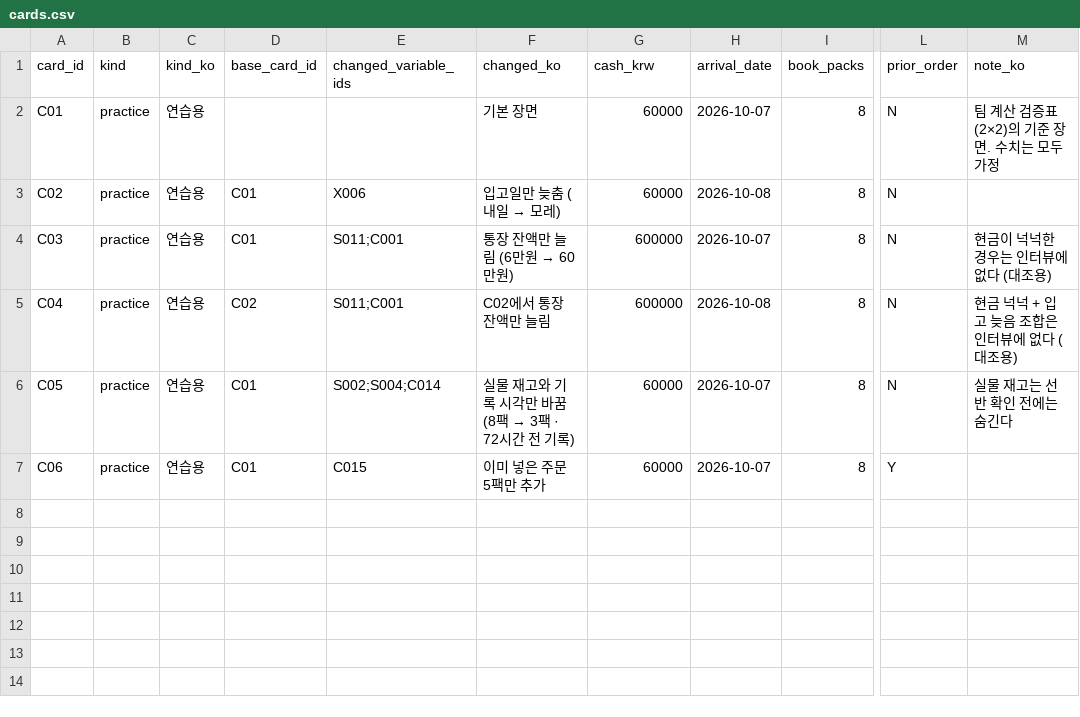
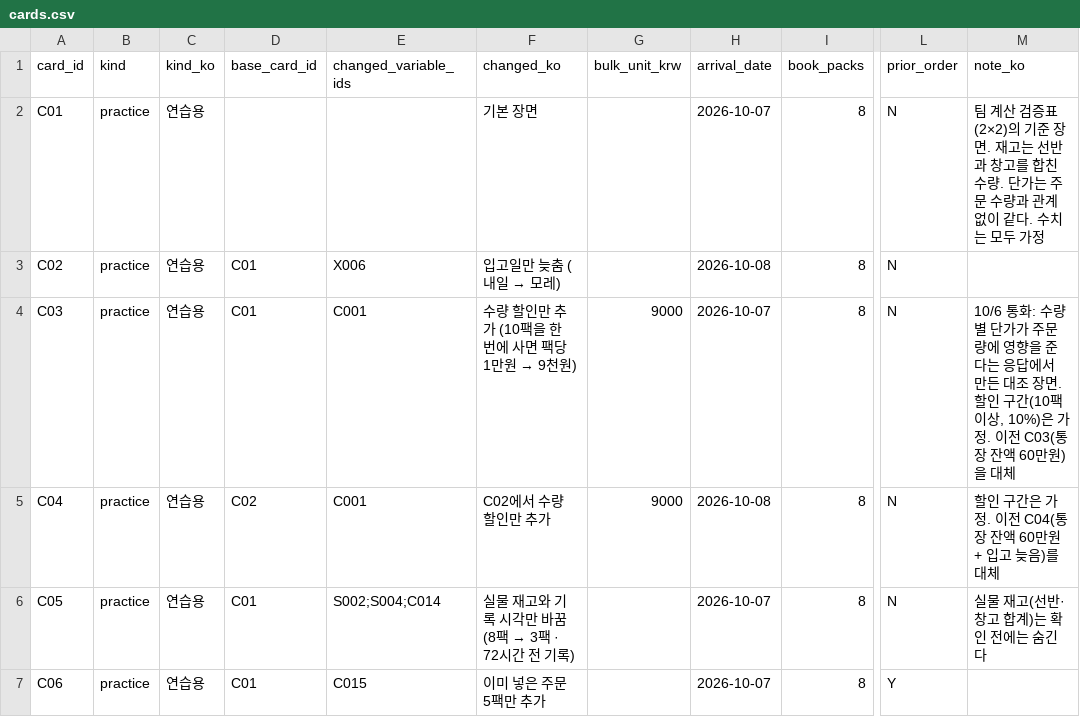
Before and after one commit to mgarlexden/pharmacy-persona, a CSV file: data/4_bridge/cards.csv, drawn as a sheet; only a part is shown, gaps mark what is left out; the diff names each change by its address in the sheet, - before the commit and + after, or states it on an @@ line.

```diff
--- a/data/4_bridge/cards.csv
+++ b/data/4_bridge/cards.csv
-G1: cash_krw
+G1: bulk_unit_krw
-G2:G3 (bulk_unit_krw): 60000
+G2:G3 (bulk_unit_krw): (empty)
-M2 (note_ko): …장면. 수치는…
+M2 (note_ko): …장면. 재고는 선반과 창고를 합친 수량. 단가는 주문 수량과 관계없이 같다. 수치는…
-E4:E5 (changed_variable_ids): S011;C001
+E4:E5 (changed_variable_ids): C001
@@ F4 (changed_ko): 통장 잔액만 늘림 (6만원 → 60만원) → 수량 할인만 추가 (10팩을 한 번에 사면 팩당 1만원 → 9천원) @@
-G4:G5 (bulk_unit_krw): 600000
+G4:G5 (bulk_unit_krw): 9000
-M4 (note_ko): 현금이 넉넉한 경우는 인터뷰에 없다 (대조용)
+M4 (note_ko): 10/6 통화: 수량별 단가가 주문량에 영향을 준다는 응답에서 만든 대조 장면. 할인 구간(10팩 이상, 10%)은 가정. 이전 C03(통장 잔액 60만원)을 대체
-F5 (changed_ko): C02에서 통장 잔액만 늘림
+F5 (changed_ko): C02에서 수량 할인만 추가
-M5 (note_ko): 현금 넉넉 + 입고 늦음 조합은 인터뷰에 없다 (대조용)
+M5 (note_ko): 할인 구간은 가정. 이전 C04(통장 잔액 60만원 + 입고 늦음)를 대체
-G6:G7 (bulk_unit_krw): 60000
+G6:G7 (bulk_unit_krw): (empty)
-M6 (note_ko): 실물 재고는 선반 확인 전에는 숨긴다
+M6 (note_ko): 실물 재고(선반·창고 합계)는 확인 전에는 숨긴다
```
Also changed, not shown: data/4_bridge/card_variables.csv, data/4_bridge/variable_roles.csv, 11 other files.
